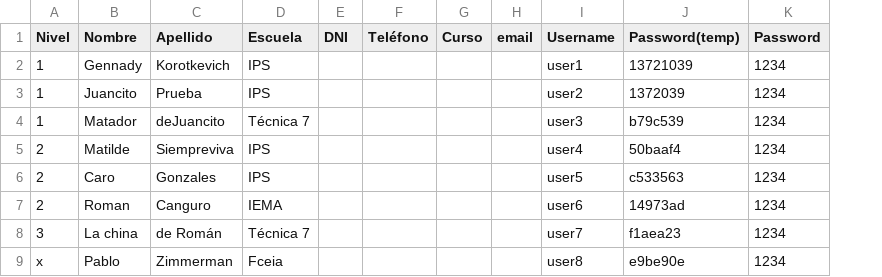
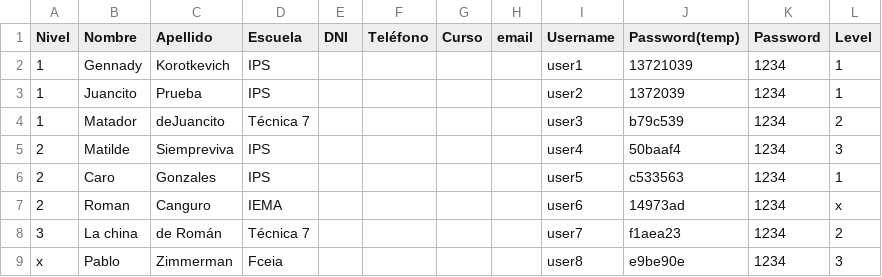
Before and after one commit to mvpossum/cms-oia, a CSV file: ejemplo/users.csv, drawn as a sheet; the diff names each change by its address in the sheet, - before the commit and + after, or states it on an @@ line.

Commit message:
improved ejemplo and organized importer

```diff
--- a/ejemplo/users.csv
+++ b/ejemplo/users.csv
+column L (Level), rows 2-9: 1 | 1 | 2 | 3 | 1 | x | 2 | 3
```
Also changed, not shown: 1 other file.
